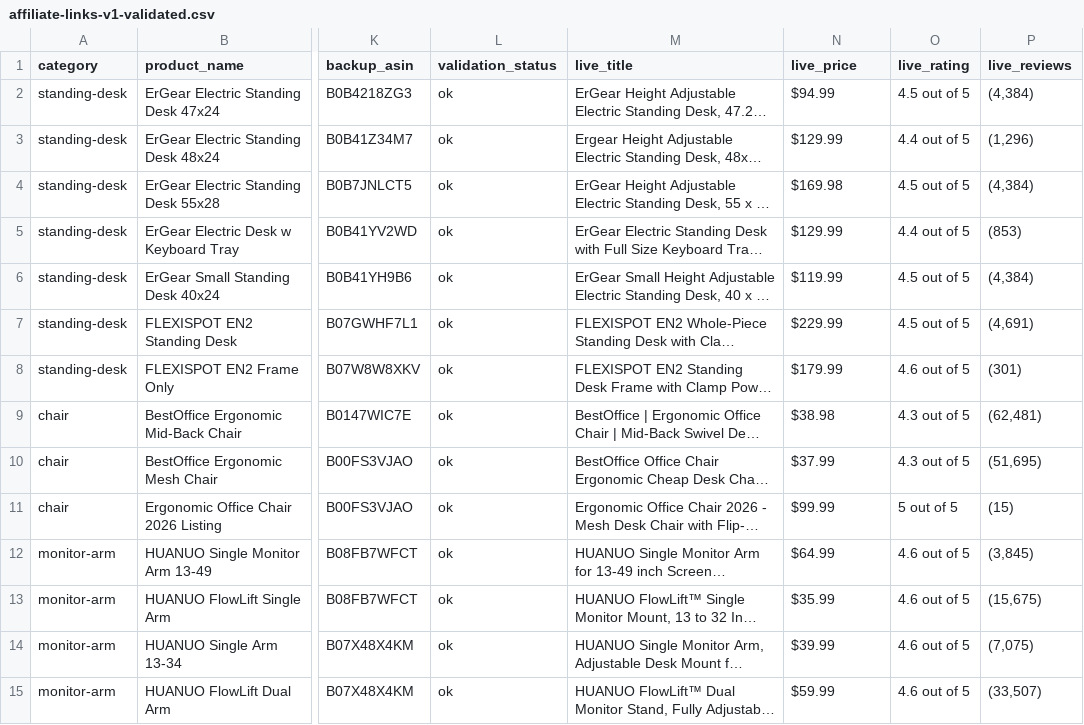
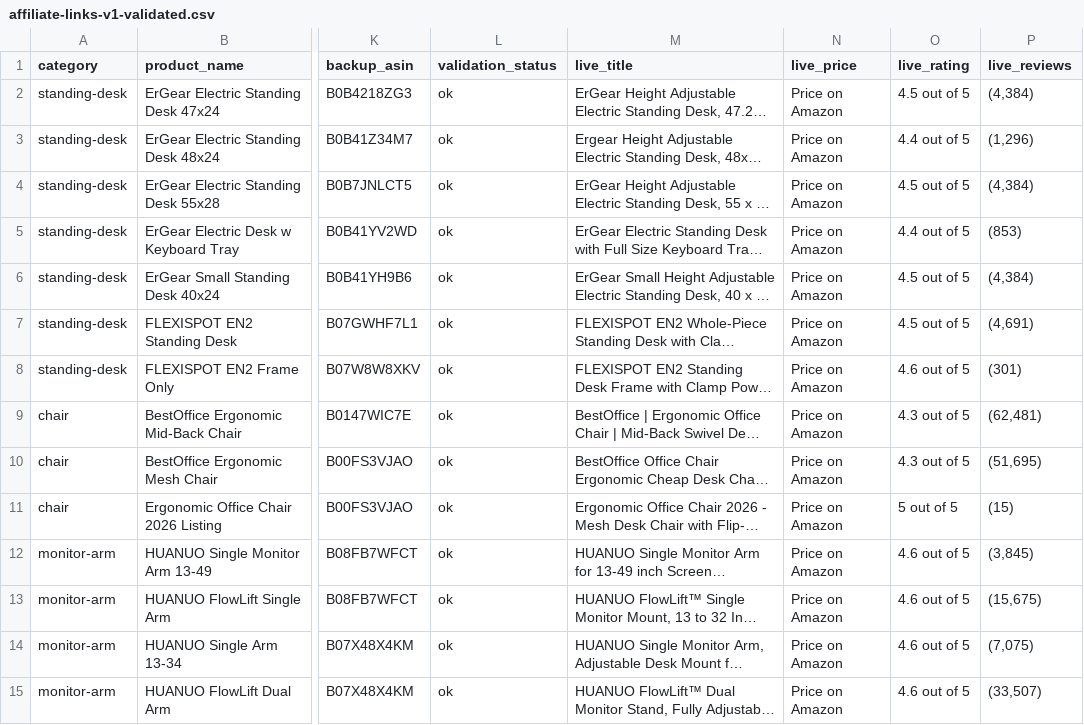
Before and after one commit to ankurvsoni/ai-writing-tools-hub, a CSV file: plans/amazon-affiliate-system/affiliate-links-v1-validated.csv, drawn as a sheet; only a part is shown, gaps mark what is left out; long unchanged cells end in …; the diff covers the shown part only; the diff names each change by its address in the sheet, - before the commit and + after, or states it on an @@ line.

Commit message:
Normalize price snapshots to "Price on Amazon" in docs/content

```diff
--- a/plans/amazon-affiliate-system/affiliate-links-v1-validated.csv
+++ b/plans/amazon-affiliate-system/affiliate-links-v1-validated.csv
-N2 (live_price): $94.99
+N2 (live_price): Price on Amazon
-N3 (live_price): $129.99
+N3 (live_price): Price on Amazon
-N4 (live_price): $169.98
+N4 (live_price): Price on Amazon
-N5 (live_price): $129.99
+N5 (live_price): Price on Amazon
-N6 (live_price): $119.99
+N6 (live_price): Price on Amazon
-N7 (live_price): $229.99
+N7 (live_price): Price on Amazon
-N8 (live_price): $179.99
+N8 (live_price): Price on Amazon
-N9 (live_price): $38.98
+N9 (live_price): Price on Amazon
-N10 (live_price): $37.99
+N10 (live_price): Price on Amazon
-N11 (live_price): $99.99
+N11 (live_price): Price on Amazon
-N12 (live_price): $64.99
+N12 (live_price): Price on Amazon
-N13 (live_price): $35.99
+N13 (live_price): Price on Amazon
-N14 (live_price): $39.99
+N14 (live_price): Price on Amazon
-N15 (live_price): $59.99
+N15 (live_price): Price on Amazon
```
Also changed, not shown: 22 edited cells elsewhere in this file, 10 other files.
